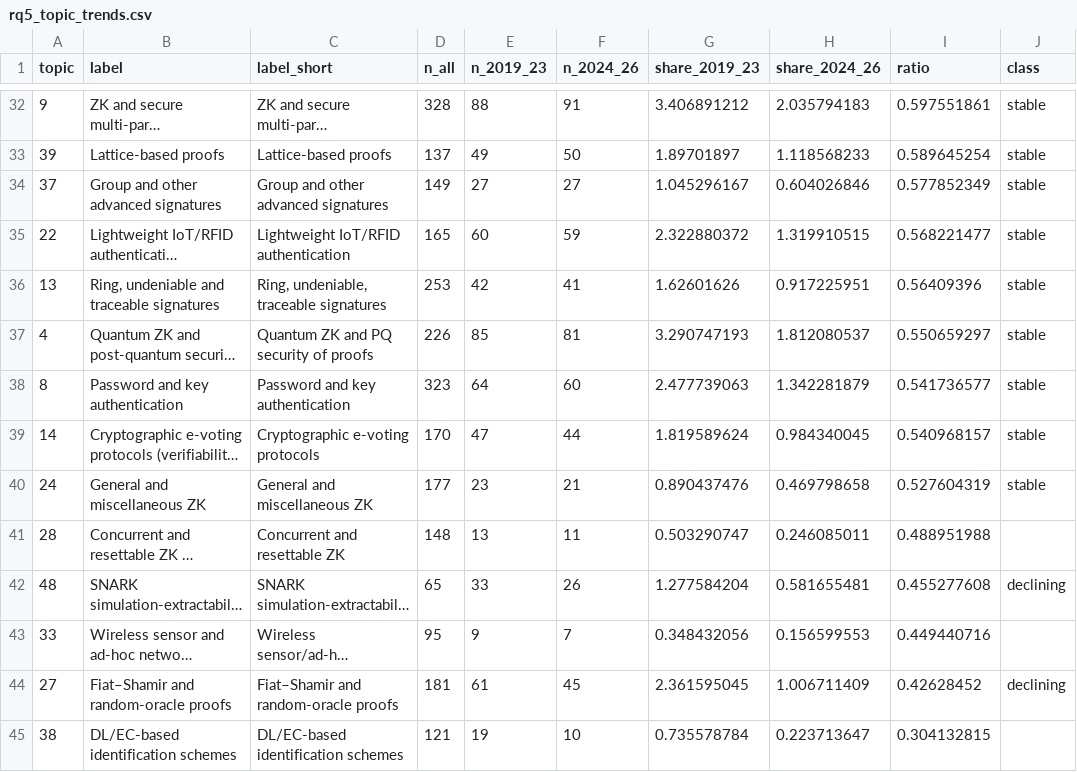
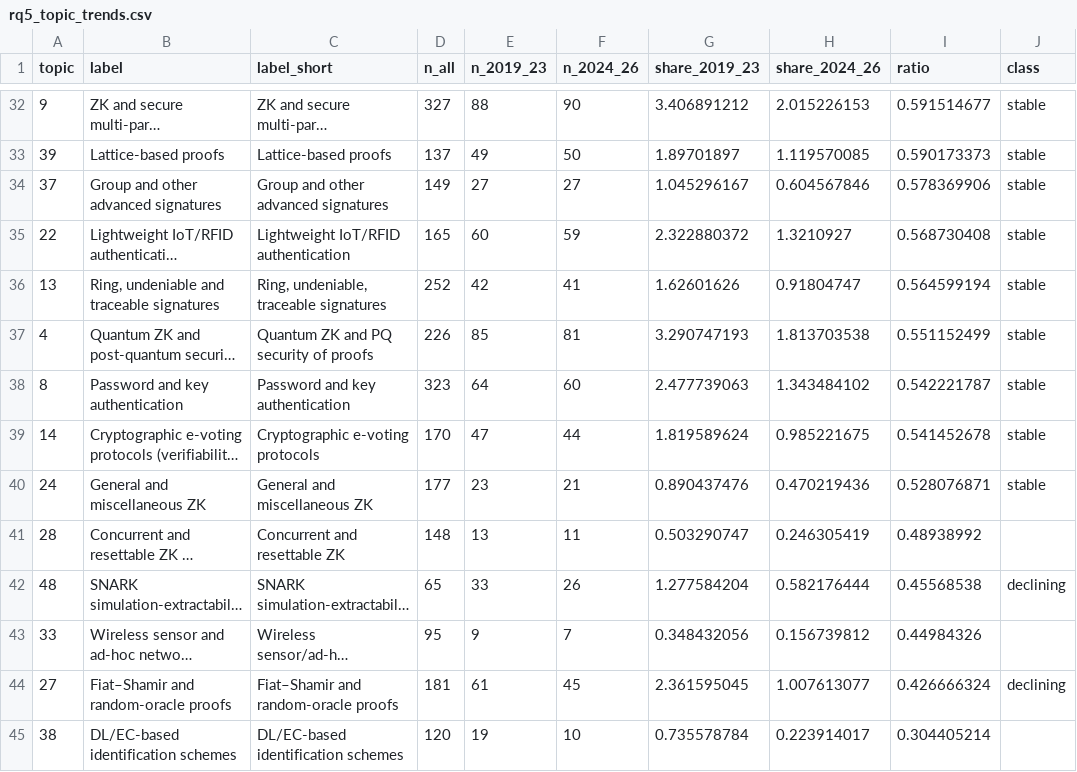
Before and after one commit to datachain-uit/zkp-review-1985-2026, a CSV file: 08_analysis/rq5/rq5_topic_trends.csv, drawn as a sheet; only a part is shown, gaps mark what is left out; long unchanged cells end in …; the diff covers the shown part only; the diff names each change by its address in the sheet, - before the commit and + after, or states it on an @@ line.

```diff
--- a/08_analysis/rq5/rq5_topic_trends.csv
+++ b/08_analysis/rq5/rq5_topic_trends.csv
-D32 (n_all): 328
+D32 (n_all): 327
-F32 (n_2024_26): 91
+F32 (n_2024_26): 90
-H32 (share_2024_26): 2.035794183
+H32 (share_2024_26): 2.015226153
-I32 (ratio): 0.597551861
+I32 (ratio): 0.591514677
-H33 (share_2024_26): 1.118568233
+H33 (share_2024_26): 1.119570085
-I33 (ratio): 0.589645254
+I33 (ratio): 0.590173373
-H34 (share_2024_26): 0.604026846
+H34 (share_2024_26): 0.604567846
-I34 (ratio): 0.577852349
+I34 (ratio): 0.578369906
-H35 (share_2024_26): 1.319910515
+H35 (share_2024_26): 1.3210927
-I35 (ratio): 0.568221477
+I35 (ratio): 0.568730408
-D36 (n_all): 253
+D36 (n_all): 252
-H36 (share_2024_26): 0.917225951
+H36 (share_2024_26): 0.91804747
-I36 (ratio): 0.56409396
+I36 (ratio): 0.564599194
-H37 (share_2024_26): 1.812080537
+H37 (share_2024_26): 1.813703538
-I37 (ratio): 0.550659297
+I37 (ratio): 0.551152499
-H38 (share_2024_26): 1.342281879
+H38 (share_2024_26): 1.343484102
-I38 (ratio): 0.541736577
+I38 (ratio): 0.542221787
-H39 (share_2024_26): 0.984340045
+H39 (share_2024_26): 0.985221675
-I39 (ratio): 0.540968157
+I39 (ratio): 0.541452678
-H40 (share_2024_26): 0.469798658
+H40 (share_2024_26): 0.470219436
-I40 (ratio): 0.527604319
+I40 (ratio): 0.528076871
-H41 (share_2024_26): 0.246085011
+H41 (share_2024_26): 0.246305419
-I41 (ratio): 0.488951988
+I41 (ratio): 0.48938992
-H42 (share_2024_26): 0.581655481
+H42 (share_2024_26): 0.582176444
-I42 (ratio): 0.455277608
+I42 (ratio): 0.45568538
-H43 (share_2024_26): 0.156599553
+H43 (share_2024_26): 0.156739812
-I43 (ratio): 0.449440716
+I43 (ratio): 0.44984326
-H44 (share_2024_26): 1.006711409
+H44 (share_2024_26): 1.007613077
-I44 (ratio): 0.42628452
+I44 (ratio): 0.426666324
-D45 (n_all): 121
+D45 (n_all): 120
-H45 (share_2024_26): 0.223713647
+H45 (share_2024_26): 0.223914017
-I45 (ratio): 0.304132815
+I45 (ratio): 0.304405214
```
Also changed, not shown: 1 added row, 1 removed row and 76 edited cells elsewhere in this file, 03_screening/duplicates_post.csv, 03_screening/year_corrections.csv, 30 other files.
